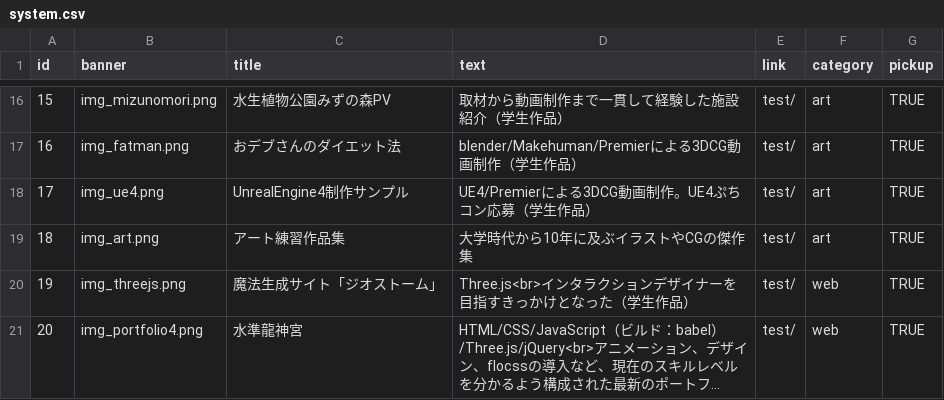
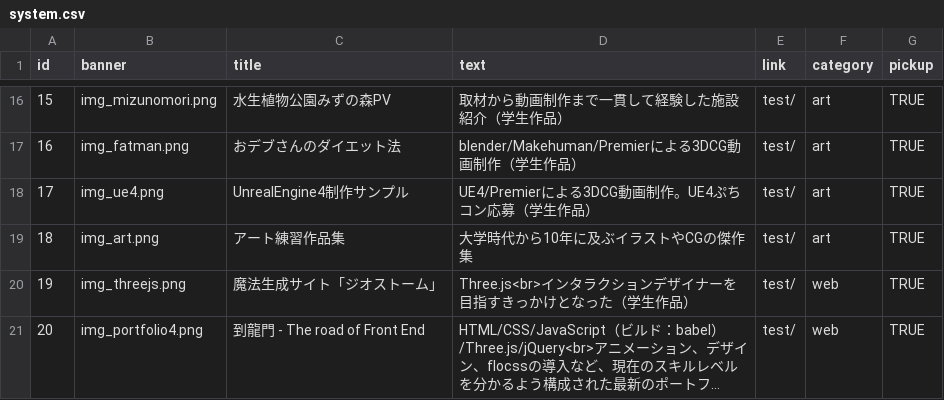
Before and after one commit to LevelDrain/-portfolio_v4, a CSV file: portfolio_v4/shared/csv/system.csv, drawn as a sheet; only a part is shown, gaps mark what is left out; long unchanged cells end in …; the diff names each change by its address in the sheet, - before the commit and + after, or states it on an @@ line.

```diff
--- a/portfolio_v4/shared/csv/system.csv
+++ b/portfolio_v4/shared/csv/system.csv
-C21 (title): 水準龍神宮
+C21 (title): 到龍門 - The road of Front End
```
Also changed, not shown: 5 other files.
